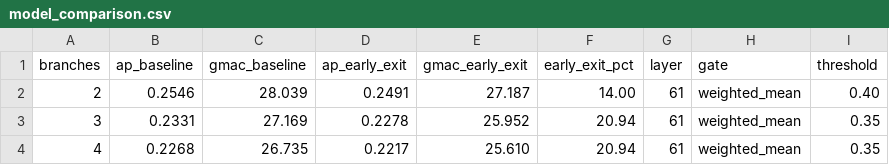
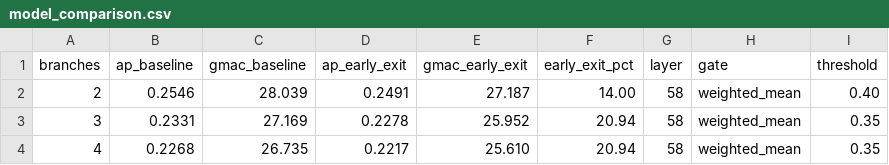
Before and after one commit to PedroCintra67/Adacon_Early_Exit, a CSV file: results/model_comparison.csv, drawn as a sheet.

Commit message:
Correct selected early-exit layer and remove images

```diff
--- a/results/model_comparison.csv
+++ b/results/model_comparison.csv
@@ -1,4 +1,4 @@
 branches,ap_baseline,gmac_baseline,ap_early_exit,gmac_early_exit,early_exit_pct,layer,gate,threshold
-2,0.2546,28.039,0.2491,27.187,14.00,61,weighted_mean,0.40
-3,0.2331,27.169,0.2278,25.952,20.94,61,weighted_mean,0.35
-4,0.2268,26.735,0.2217,25.610,20.94,61,weighted_mean,0.35
+2,0.2546,28.039,0.2491,27.187,14.00,58,weighted_mean,0.40
+3,0.2331,27.169,0.2278,25.952,20.94,58,weighted_mean,0.35
+4,0.2268,26.735,0.2217,25.610,20.94,58,weighted_mean,0.35
```
Also changed, not shown: 7 other files.
